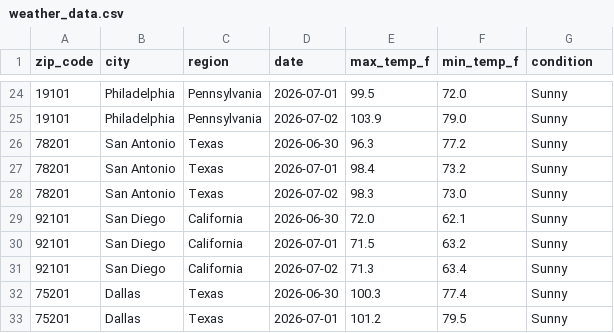
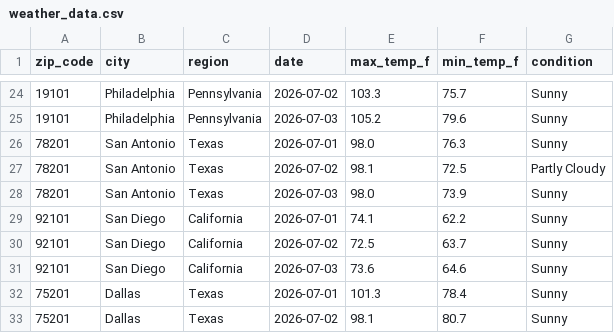
Before and after one commit to yjoe2027/weather-api-pipeline, a CSV file: weather_data.csv, drawn as a sheet; only a part is shown, gaps mark what is left out; the diff covers the shown part only.

```diff
--- a/weather_data.csv
+++ b/weather_data.csv
@@ -24,10 +24,10 @@ zip_code,city,region,date,max_temp_f,min_temp_f,condition
-19101,Philadelphia,Pennsylvania,2026-07-01,99.5,72.0,Sunny
-19101,Philadelphia,Pennsylvania,2026-07-02,103.9,79.0,Sunny
-78201,San Antonio,Texas,2026-06-30,96.3,77.2,Sunny
-78201,San Antonio,Texas,2026-07-01,98.4,73.2,Sunny
-78201,San Antonio,Texas,2026-07-02,98.3,73.0,Sunny
-92101,San Diego,California,2026-06-30,72.0,62.1,Sunny
-92101,San Diego,California,2026-07-01,71.5,63.2,Sunny
-92101,San Diego,California,2026-07-02,71.3,63.4,Sunny
-75201,Dallas,Texas,2026-06-30,100.3,77.4,Sunny
-75201,Dallas,Texas,2026-07-01,101.2,79.5,Sunny
+19101,Philadelphia,Pennsylvania,2026-07-02,103.3,75.7,Sunny
+19101,Philadelphia,Pennsylvania,2026-07-03,105.2,79.6,Sunny
+78201,San Antonio,Texas,2026-07-01,98.0,76.3,Sunny
+78201,San Antonio,Texas,2026-07-02,98.1,72.5,Partly Cloudy
+78201,San Antonio,Texas,2026-07-03,98.0,73.9,Sunny
+92101,San Diego,California,2026-07-01,74.1,62.2,Sunny
+92101,San Diego,California,2026-07-02,72.5,63.7,Sunny
+92101,San Diego,California,2026-07-03,73.6,64.6,Sunny
+75201,Dallas,Texas,2026-07-01,101.3,78.4,Sunny
+75201,Dallas,Texas,2026-07-02,98.1,80.7,Sunny
```
Also changed, not shown: 1 added row, 1 removed row and 145 edited cells elsewhere in this file.
